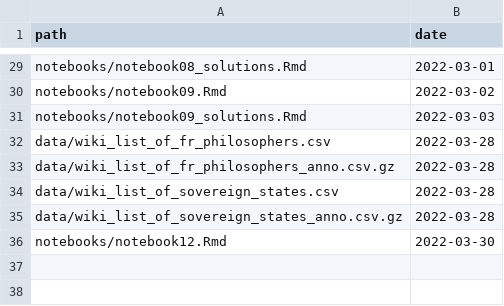
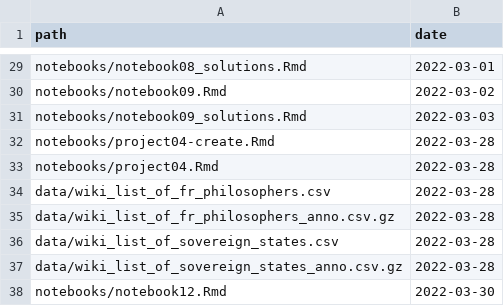
Before and after one commit to statsmaths/dsst389-s22, a CSV file: extra/manifest.csv, drawn as a sheet; only a part is shown, gaps mark what is left out; the diff names each change by its address in the sheet, - before the commit and + after, or states it on an @@ line.

```diff
--- a/extra/manifest.csv
+++ b/extra/manifest.csv
+row 32: notebooks/project04-create.Rmd | 2022-03-28
+row 33: notebooks/project04.Rmd | 2022-03-28
```
Also changed, not shown: 6 other files.
